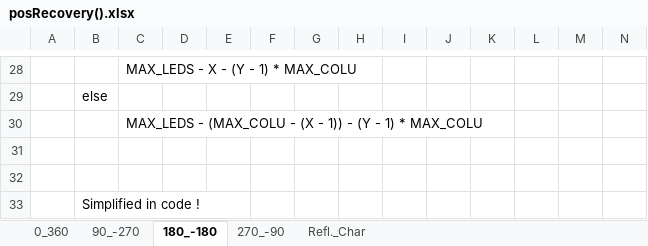
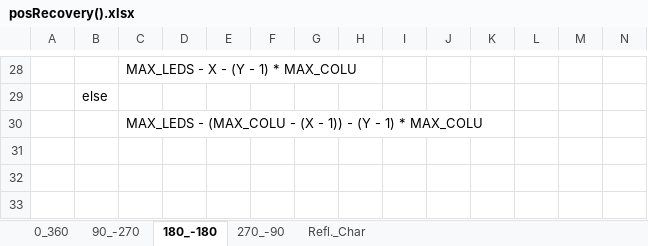
Before and after one commit to KC5-BP/C8051F020-WS2812B, an Excel workbook: refFiles/mx_manip/posRecovery().xlsx, sheet 180_-180, drawn as a sheet; only a part is shown, gaps mark what is left out; values as stored, in another font and other column widths than the file's, no borders; conditional formats not drawn; rows hold the shown columns only; the diff names each change by its address in the sheet, - before the commit and + after, or states it on an @@ line.

```diff
--- a/refFiles/mx_manip/posRecovery().xlsx (sheet 180_-180)
+++ b/refFiles/mx_manip/posRecovery().xlsx (sheet 180_-180)
-row 31: (empty)
-row 32: (empty)
-row 33:  | Simplified in code !
```
Also changed, not shown: refFiles/mx_manip/posRecovery()_StartingFrom0.xlsx.
